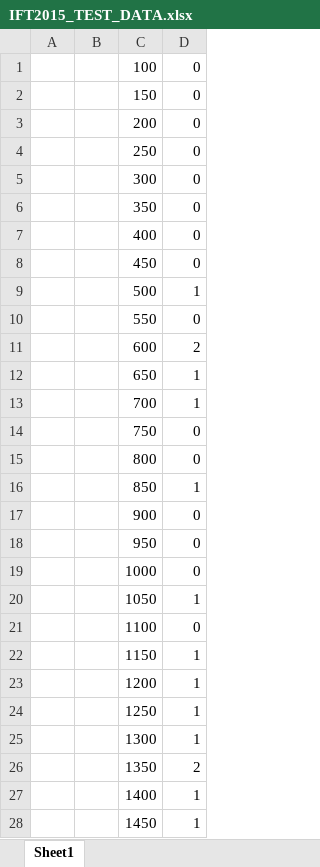
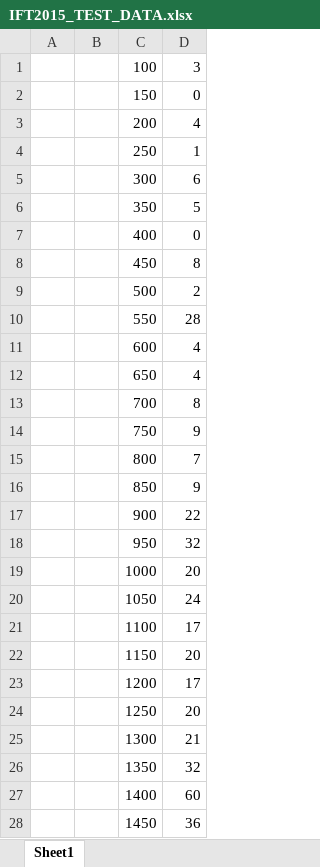
Before and after one commit to Gonxped31/IFT-2015, an Excel workbook: TP1/TP1 DRAFTS/IFT2015_TEST_DATA.xlsx, sheet Sheet1, drawn as a sheet; only a part is shown; values as stored, in another font and other column widths than the file's, no borders; charts and pictures not drawn; the diff covers the shown part only; the diff names each change by its address in the sheet, - before the commit and + after, or states it on an @@ line.

```diff
--- a/TP1/TP1 DRAFTS/IFT2015_TEST_DATA.xlsx (sheet Sheet1)
+++ b/TP1/TP1 DRAFTS/IFT2015_TEST_DATA.xlsx (sheet Sheet1)
-D1: 0
+D1: 3
-D3: 0
+D3: 4
-D4: 0
+D4: 1
-D5: 0
+D5: 6
-D6: 0
+D6: 5
-D8: 0
+D8: 8
-D9: 1
+D9: 2
-D10: 0
+D10: 28
-D11: 2
+D11: 4
-D12: 1
+D12: 4
-D13: 1
+D13: 8
-D14: 0
+D14: 9
-D15: 0
+D15: 7
-D16: 1
+D16: 9
-D17: 0
+D17: 22
-D18: 0
+D18: 32
-D19: 0
+D19: 20
-D20: 1
+D20: 24
-D21: 0
+D21: 17
-D22: 1
+D22: 20
-D23: 1
+D23: 17
-D24: 1
+D24: 20
-D25: 1
+D25: 21
-D26: 2
+D26: 32
-D27: 1
+D27: 60
-D28: 1
+D28: 36
```
Also changed, not shown: 21 edited cells elsewhere in this sheet, charts or pictures, 7 other files.
